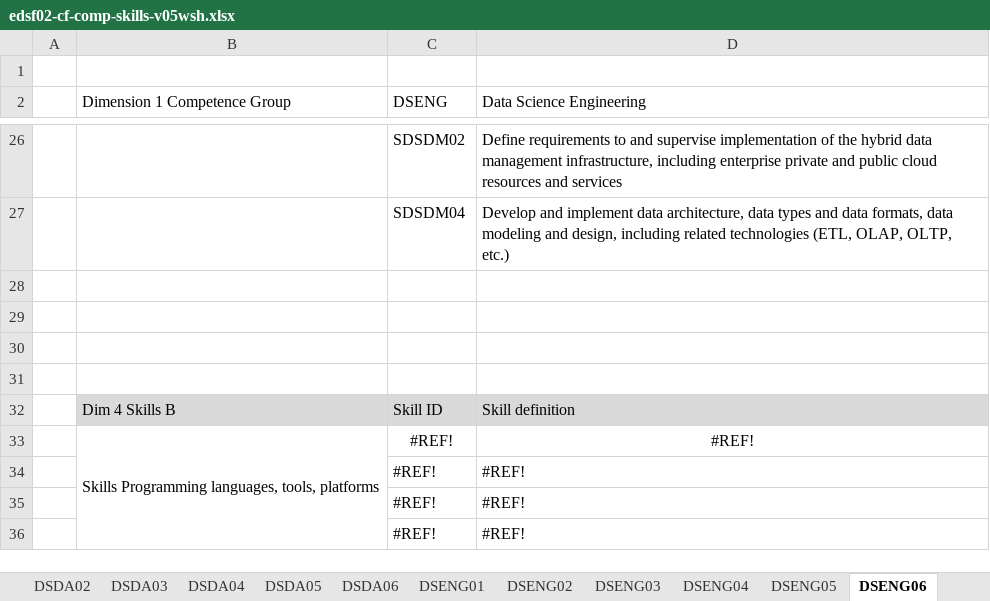
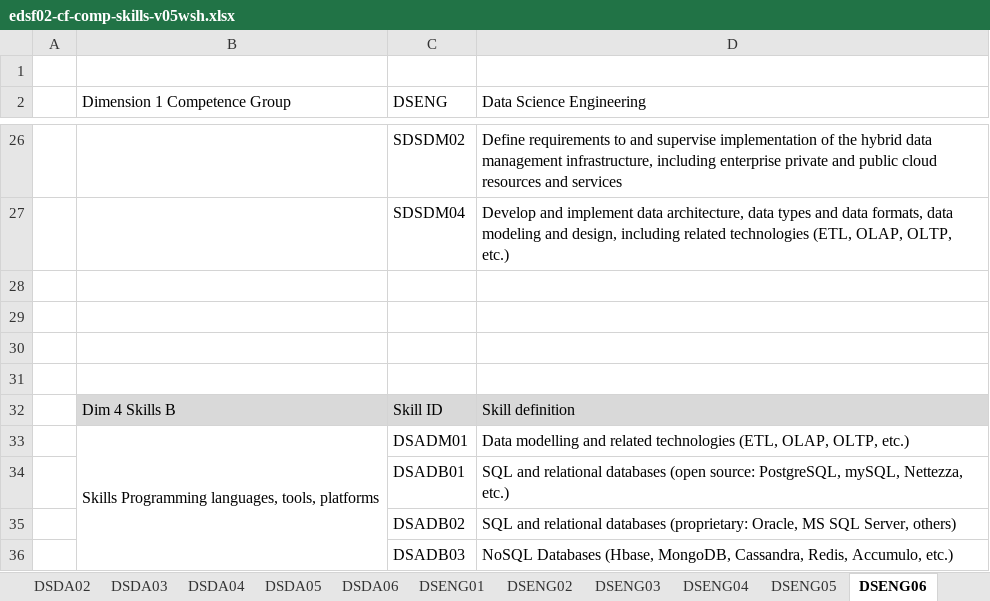
Before and after one commit to EDISONcommunity/EDSF, an Excel workbook: EDSFcurriculaDesign/EDSFtoolkit/edsf02-cf-comp-skills-v05wsh.xlsx, sheet DSENG06, drawn as a sheet; only a part is shown, gaps mark what is left out; values as stored, in another font and other column widths than the file's, no borders; removed rows and columns are numbered as before the commit, all else as after; the diff names each change by its address in the sheet, - before the commit and + after, or states it on an @@ line.

```diff
--- a/EDSFcurriculaDesign/EDSFtoolkit/edsf02-cf-comp-skills-v05wsh.xlsx (sheet DSENG06)
+++ b/EDSFcurriculaDesign/EDSFtoolkit/edsf02-cf-comp-skills-v05wsh.xlsx (sheet DSENG06)
-row 33:  | Skills Programming languages, tools, platforms | #REF! | #REF!
-row 34:  |  | #REF! | #REF!
-row 35:  |  | #REF! | #REF!
-row 36:  |  | #REF! | #REF!
+row 33:  | Skills Programming languages, tools, platforms | DSADM01 | Data modelling and related technologies (ETL, OLAP, OLTP, etc.)
+row 34:  |  | DSADB01 | SQL and relational databases (open source: PostgreSQL, mySQL, Nettezza, etc.)
+row 35:  |  | DSADB02 | SQL and relational databases (proprietary: Oracle, MS SQL Server, others)
+row 36:  |  | DSADB03 | NoSQL Databases (Hbase, MongoDB, Cassandra, Redis, Accumulo, etc.)
```
Also changed, not shown: sheet KnowBridgeTmp, sheet DSPP -DS KnowBridgeAll, sheet DSENG02, sheet DSENG03, sheet DSENG04, sheet DSDA01, 22 more sheets, other sheet tabs, charts or pictures.
